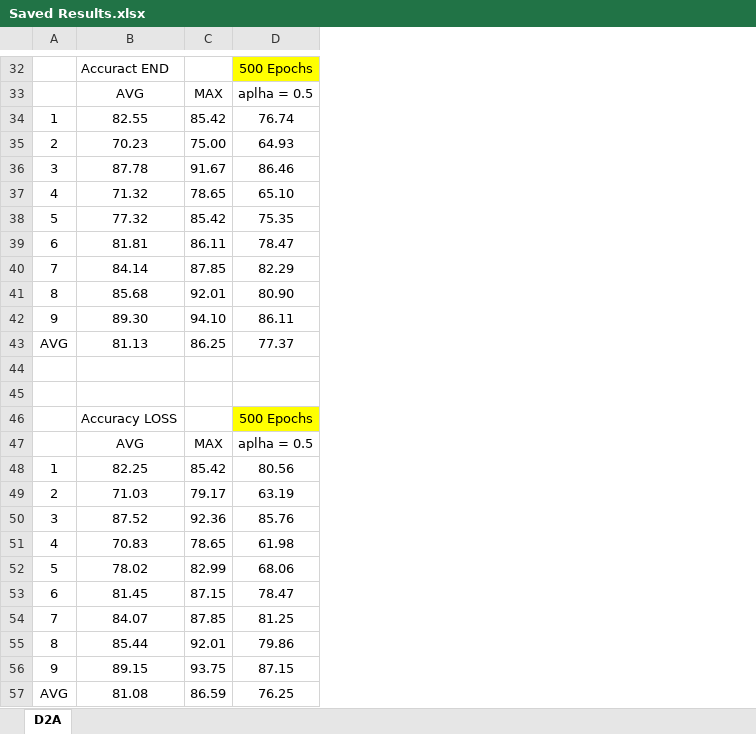
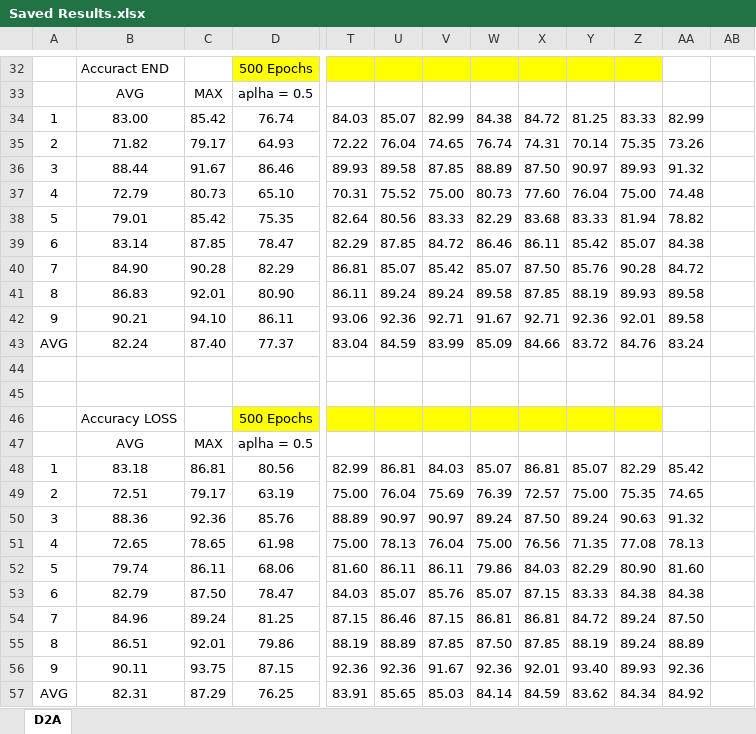
Before and after one commit to jesus-333/Variational-Autoencoder-for-EEG-analysis, an Excel workbook: Saved model/Saved Results.xlsx, sheet D2A, drawn as a sheet; only a part is shown, gaps mark what is left out; values as stored, in another font and other column widths than the file's, no borders; charts and pictures and conditional formats not drawn; removed rows and columns are numbered as before the commit, all else as after; the diff covers the shown part only; the diff names each change by its address in the sheet, - before the commit and + after, or states it on an @@ line.

```diff
--- a/Saved model/Saved Results.xlsx (sheet D2A)
+++ b/Saved model/Saved Results.xlsx (sheet D2A)
-column B, rows 32-57: Accuract END | AVG | 82.55 | 70.23 | 87.78 | 71.32 | 77.32 | 81.81 | 84.14 | 85.68 | 89.30 | 81.13 |  |  | Accuracy LOSS | AVG | 82.25 | 71.03 | 87.52 | 70.83 | 78.02 | 81.45 | 84.07 | 85.44 | 89.15 | 81.08
+column B, rows 32-57: Accuract END | AVG | 83.00 | 71.82 | 88.44 | 72.79 | 79.01 | 83.14 | 84.90 | 86.83 | 90.21 | 82.24 |  |  | Accuracy LOSS | AVG | 83.18 | 72.51 | 88.36 | 72.65 | 79.74 | 82.79 | 84.96 | 86.51 | 90.11 | 82.31
+column T, rows 34-57: 84.03 | 72.22 | 89.93 | 70.31 | 82.64 | 82.29 | 86.81 | 86.11 | 93.06 | 83.04 |  |  |  |  | 82.99 | 75.00 | 88.89 | 75.00 | 81.60 | 84.03 | 87.15 | 88.19 | 92.36 | 83.91
+column U, rows 34-57: 85.07 | 76.04 | 89.58 | 75.52 | 80.56 | 87.85 | 85.07 | 89.24 | 92.36 | 84.59 |  |  |  |  | 86.81 | 76.04 | 90.97 | 78.13 | 86.11 | 85.07 | 86.46 | 88.89 | 92.36 | 85.65
+column V, rows 34-57: 82.99 | 74.65 | 87.85 | 75.00 | 83.33 | 84.72 | 85.42 | 89.24 | 92.71 | 83.99 |  |  |  |  | 84.03 | 75.69 | 90.97 | 76.04 | 86.11 | 85.76 | 87.15 | 87.85 | 91.67 | 85.03
+column W, rows 34-57: 84.38 | 76.74 | 88.89 | 80.73 | 82.29 | 86.46 | 85.07 | 89.58 | 91.67 | 85.09 |  |  |  |  | 85.07 | 76.39 | 89.24 | 75.00 | 79.86 | 85.07 | 86.81 | 87.50 | 92.36 | 84.14
+column X, rows 34-57: 84.72 | 74.31 | 87.50 | 77.60 | 83.68 | 86.11 | 87.50 | 87.85 | 92.71 | 84.66 |  |  |  |  | 86.81 | 72.57 | 87.50 | 76.56 | 84.03 | 87.15 | 86.81 | 87.85 | 92.01 | 84.59
+column Y, rows 34-57: 81.25 | 70.14 | 90.97 | 76.04 | 83.33 | 85.42 | 85.76 | 88.19 | 92.36 | 83.72 |  |  |  |  | 85.07 | 75.00 | 89.24 | 71.35 | 82.29 | 83.33 | 84.72 | 88.19 | 93.40 | 83.62
+column Z, rows 34-57: 83.33 | 75.35 | 89.93 | 75.00 | 81.94 | 85.07 | 90.28 | 89.93 | 92.01 | 84.76 |  |  |  |  | 82.29 | 75.35 | 90.63 | 77.08 | 80.90 | 84.38 | 89.24 | 89.24 | 89.93 | 84.34
+column AA, rows 34-57: 82.99 | 73.26 | 91.32 | 74.48 | 78.82 | 84.38 | 84.72 | 89.58 | 89.58 | 83.24 |  |  |  |  | 85.42 | 74.65 | 91.32 | 78.13 | 81.60 | 84.38 | 87.50 | 88.89 | 92.36 | 84.92
+column AB, empty
-C35: 75.00
+C35: 79.17
-C37: 78.65
+C37: 80.73
-C39: 86.11
+C39: 87.85
-C40: 87.85
+C40: 90.28
-C43: 86.25
+C43: 87.40
-C48: 85.42
+C48: 86.81
-C52: 82.99
+C52: 86.11
-C53: 87.15
+C53: 87.50
-C54: 87.85
+C54: 89.24
-C57: 86.59
+C57: 87.29
```
Also changed, not shown: 10 edited cells, cell formats and merged cells elsewhere in this sheet, formulas that keep their value, charts or pictures, 1 other file.
